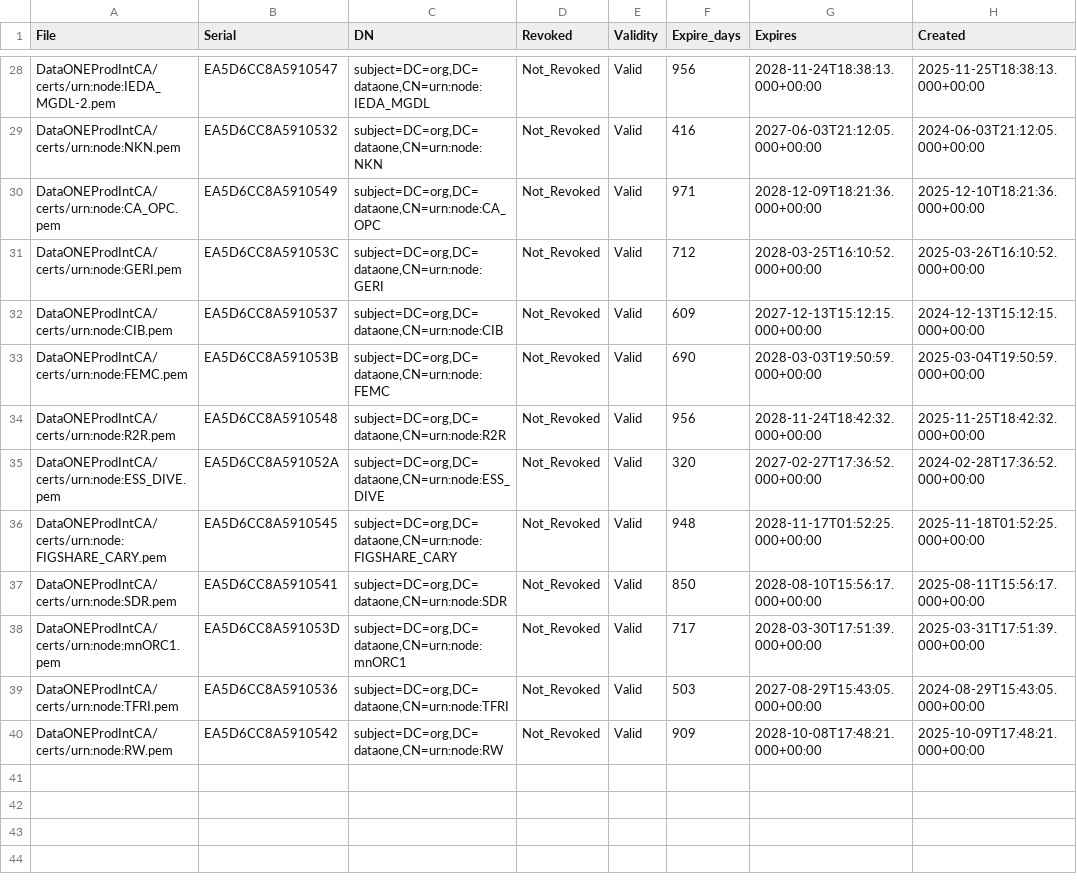
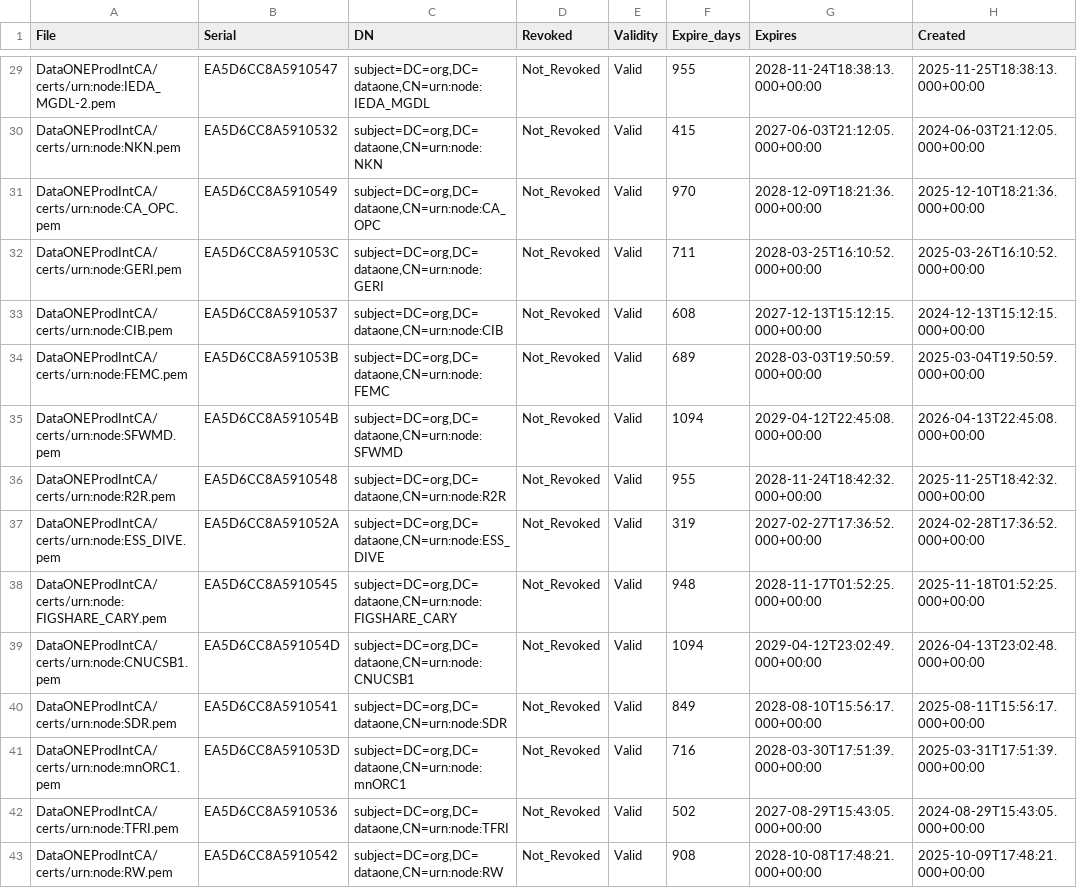
Before and after one commit to DataONEorg/ca, a CSV file: prod_cert_status.csv, drawn as a sheet; only a part is shown, gaps mark what is left out; the diff covers the shown part only.

```diff
--- a/prod_cert_status.csv
+++ b/prod_cert_status.csv
@@ -28,13 +29,15 @@ File,Serial,DN,Revoked,Validity,Expire_days,Expires,Created
-"DataONEProdIntCA/certs/urn:node:IEDA_MGDL-2.pem",EA5D6CC8A5910547,"subject=DC=org,DC=dataone,CN=urn:node:IEDA_MGDL",Not_Revoked,Valid,956,2028-11-24T18:38:13.000+00:00,2025-11-25T18:38:13.000+00:00
-"DataONEProdIntCA/certs/urn:node:NKN.pem",EA5D6CC8A5910532,"subject=DC=org,DC=dataone,CN=urn:node:NKN",Not_Revoked,Valid,416,2027-06-03T21:12:05.000+00:00,2024-06-03T21:12:05.000+00:00
-"DataONEProdIntCA/certs/urn:node:CA_OPC.pem",EA5D6CC8A5910549,"subject=DC=org,DC=dataone,CN=urn:node:CA_OPC",Not_Revoked,Valid,971,2028-12-09T18:21:36.000+00:00,2025-12-10T18:21:36.000+00:00
-"DataONEProdIntCA/certs/urn:node:GERI.pem",EA5D6CC8A591053C,"subject=DC=org,DC=dataone,CN=urn:node:GERI",Not_Revoked,Valid,712,2028-03-25T16:10:52.000+00:00,2025-03-26T16:10:52.000+00:00
-"DataONEProdIntCA/certs/urn:node:CIB.pem",EA5D6CC8A5910537,"subject=DC=org,DC=dataone,CN=urn:node:CIB",Not_Revoked,Valid,609,2027-12-13T15:12:15.000+00:00,2024-12-13T15:12:15.000+00:00
-"DataONEProdIntCA/certs/urn:node:FEMC.pem",EA5D6CC8A591053B,"subject=DC=org,DC=dataone,CN=urn:node:FEMC",Not_Revoked,Valid,690,2028-03-03T19:50:59.000+00:00,2025-03-04T19:50:59.000+00:00
-"DataONEProdIntCA/certs/urn:node:R2R.pem",EA5D6CC8A5910548,"subject=DC=org,DC=dataone,CN=urn:node:R2R",Not_Revoked,Valid,956,2028-11-24T18:42:32.000+00:00,2025-11-25T18:42:32.000+00:00
-"DataONEProdIntCA/certs/urn:node:ESS_DIVE.pem",EA5D6CC8A591052A,"subject=DC=org,DC=dataone,CN=urn:node:ESS_DIVE",Not_Revoked,Valid,320,2027-02-27T17:36:52.000+00:00,2024-02-28T17:36:52.000+00:00
+"DataONEProdIntCA/certs/urn:node:IEDA_MGDL-2.pem",EA5D6CC8A5910547,"subject=DC=org,DC=dataone,CN=urn:node:IEDA_MGDL",Not_Revoked,Valid,955,2028-11-24T18:38:13.000+00:00,2025-11-25T18:38:13.000+00:00
+"DataONEProdIntCA/certs/urn:node:NKN.pem",EA5D6CC8A5910532,"subject=DC=org,DC=dataone,CN=urn:node:NKN",Not_Revoked,Valid,415,2027-06-03T21:12:05.000+00:00,2024-06-03T21:12:05.000+00:00
+"DataONEProdIntCA/certs/urn:node:CA_OPC.pem",EA5D6CC8A5910549,"subject=DC=org,DC=dataone,CN=urn:node:CA_OPC",Not_Revoked,Valid,970,2028-12-09T18:21:36.000+00:00,2025-12-10T18:21:36.000+00:00
+"DataONEProdIntCA/certs/urn:node:GERI.pem",EA5D6CC8A591053C,"subject=DC=org,DC=dataone,CN=urn:node:GERI",Not_Revoked,Valid,711,2028-03-25T16:10:52.000+00:00,2025-03-26T16:10:52.000+00:00
+"DataONEProdIntCA/certs/urn:node:CIB.pem",EA5D6CC8A5910537,"subject=DC=org,DC=dataone,CN=urn:node:CIB",Not_Revoked,Valid,608,2027-12-13T15:12:15.000+00:00,2024-12-13T15:12:15.000+00:00
+"DataONEProdIntCA/certs/urn:node:FEMC.pem",EA5D6CC8A591053B,"subject=DC=org,DC=dataone,CN=urn:node:FEMC",Not_Revoked,Valid,689,2028-03-03T19:50:59.000+00:00,2025-03-04T19:50:59.000+00:00
+"DataONEProdIntCA/certs/urn:node:SFWMD.pem",EA5D6CC8A591054B,"subject=DC=org,DC=dataone,CN=urn:node:SFWMD",Not_Revoked,Valid,1094,2029-04-12T22:45:08.000+00:00,2026-04-13T22:45:08.000+00:00
+"DataONEProdIntCA/certs/urn:node:R2R.pem",EA5D6CC8A5910548,"subject=DC=org,DC=dataone,CN=urn:node:R2R",Not_Revoked,Valid,955,2028-11-24T18:42:32.000+00:00,2025-11-25T18:42:32.000+00:00
+"DataONEProdIntCA/certs/urn:node:ESS_DIVE.pem",EA5D6CC8A591052A,"subject=DC=org,DC=dataone,CN=urn:node:ESS_DIVE",Not_Revoked,Valid,319,2027-02-27T17:36:52.000+00:00,2024-02-28T17:36:52.000+00:00
 "DataONEProdIntCA/certs/urn:node:FIGSHARE_CARY.pem",EA5D6CC8A5910545,"subject=DC=org,DC=dataone,CN=urn:node:FIGSHARE_CARY",Not_Revoked,Valid,948,2028-11-17T01:52:25.000+00:00,2025-11-18T01:52:25.000+00:00
-"DataONEProdIntCA/certs/urn:node:SDR.pem",EA5D6CC8A5910541,"subject=DC=org,DC=dataone,CN=urn:node:SDR",Not_Revoked,Valid,850,2028-08-10T15:56:17.000+00:00,2025-08-11T15:56:17.000+00:00
-"DataONEProdIntCA/certs/urn:node:mnORC1.pem",EA5D6CC8A591053D,"subject=DC=org,DC=dataone,CN=urn:node:mnORC1",Not_Revoked,Valid,717,2028-03-30T17:51:39.000+00:00,2025-03-31T17:51:39.000+00:00
-"DataONEProdIntCA/certs/urn:node:TFRI.pem",EA5D6CC8A5910536,"subject=DC=org,DC=dataone,CN=urn:node:TFRI",Not_Revoked,Valid,503,2027-08-29T15:43:05.000+00:00,2024-08-29T15:43:05.000+00:00
-"DataONEProdIntCA/certs/urn:node:RW.pem",EA5D6CC8A5910542,"subject=DC=org,DC=dataone,CN=urn:node:RW",Not_Revoked,Valid,909,2028-10-08T17:48:21.000+00:00,2025-10-09T17:48:21.000+00:00
+"DataONEProdIntCA/certs/urn:node:CNUCSB1.pem",EA5D6CC8A591054D,"subject=DC=org,DC=dataone,CN=urn:node:CNUCSB1",Not_Revoked,Valid,1094,2029-04-12T23:02:49.000+00:00,2026-04-13T23:02:48.000+00:00
+"DataONEProdIntCA/certs/urn:node:SDR.pem",EA5D6CC8A5910541,"subject=DC=org,DC=dataone,CN=urn:node:SDR",Not_Revoked,Valid,849,2028-08-10T15:56:17.000+00:00,2025-08-11T15:56:17.000+00:00
+"DataONEProdIntCA/certs/urn:node:mnORC1.pem",EA5D6CC8A591053D,"subject=DC=org,DC=dataone,CN=urn:node:mnORC1",Not_Revoked,Valid,716,2028-03-30T17:51:39.000+00:00,2025-03-31T17:51:39.000+00:00
+"DataONEProdIntCA/certs/urn:node:TFRI.pem",EA5D6CC8A5910536,"subject=DC=org,DC=dataone,CN=urn:node:TFRI",Not_Revoked,Valid,502,2027-08-29T15:43:05.000+00:00,2024-08-29T15:43:05.000+00:00
+"DataONEProdIntCA/certs/urn:node:RW.pem",EA5D6CC8A5910542,"subject=DC=org,DC=dataone,CN=urn:node:RW",Not_Revoked,Valid,908,2028-10-08T17:48:21.000+00:00,2025-10-09T17:48:21.000+00:00
```
Also changed, not shown: 1 added row and 23 edited cells elsewhere in this file, test_cert_status.csv, 2 other files.
